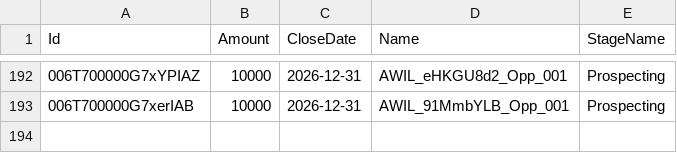
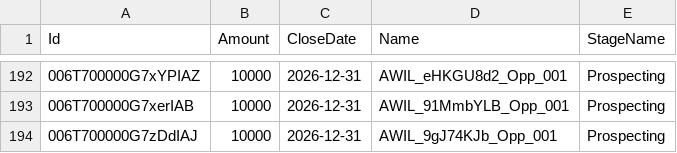
Before and after one commit to saalibilli/GHTestRepoLarge03, a CSV file: dataset/opportunity.csv, drawn as a sheet; only a part is shown, gaps mark what is left out; the diff names each change by its address in the sheet, - before the commit and + after, or states it on an @@ line.

```diff
--- a/dataset/opportunity.csv
+++ b/dataset/opportunity.csv
+row 194: 006T700000G7zDdIAJ | 10000 | 2026-12-31 | AWIL_9gJ74KJb_Opp_001 | Prospecting
```
Also changed, not shown: dataset/account.csv, dataset/contact.csv, 3 other files.
